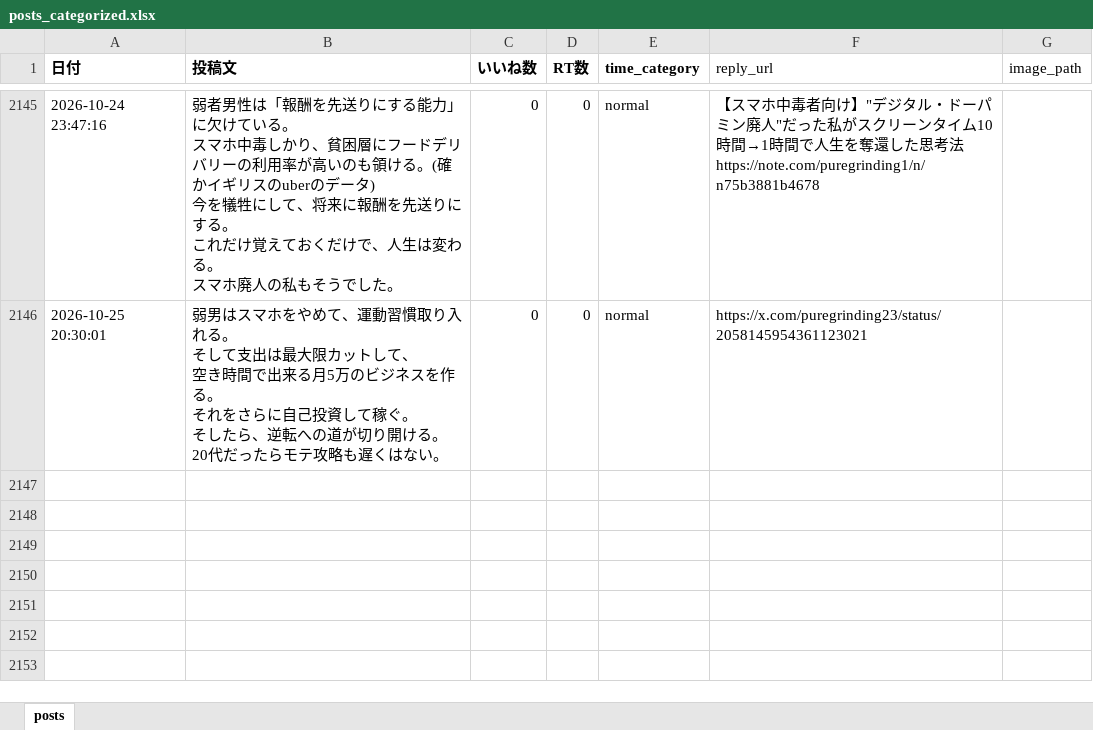
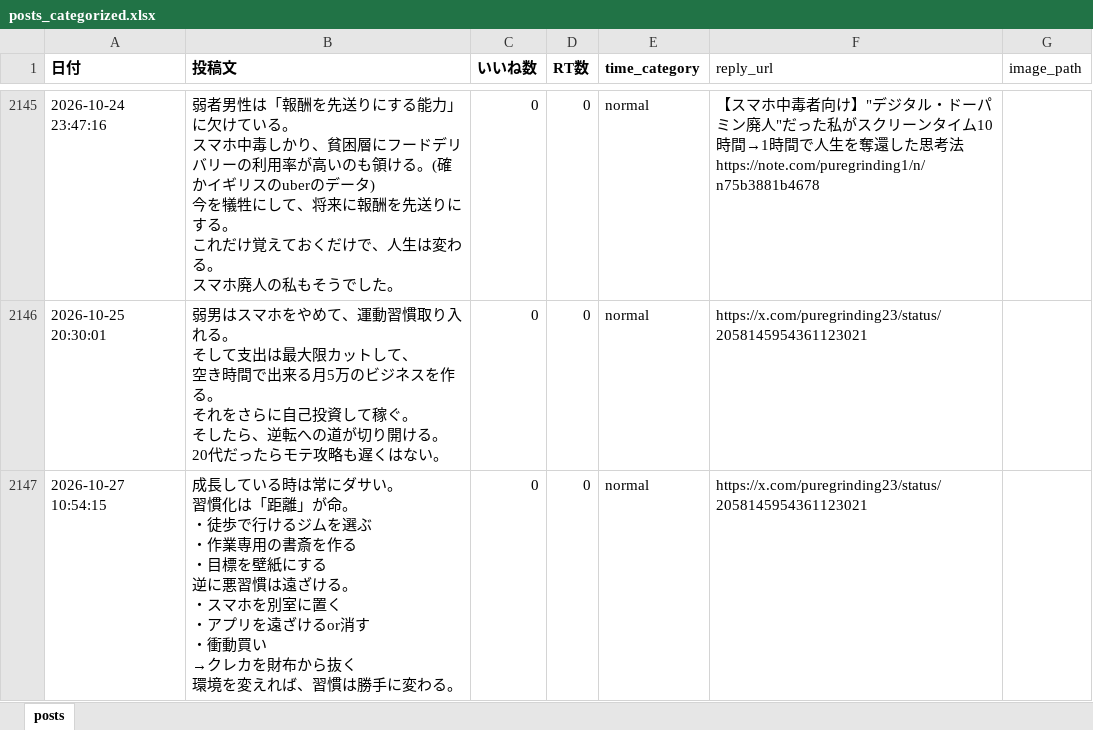
Before and after one commit to kotablog23-hub/sigma-auto-post, an Excel workbook: x_posts/posts_categorized.xlsx, sheet posts, drawn as a sheet; only a part is shown, gaps mark what is left out; values as stored, in another font and other column widths than the file's, no borders; ↵ is a line break in a cell; the diff names each change by its address in the sheet, - before the commit and + after, or states it on an @@ line.

Commit message:
Add habits and environment post (row 2147)

```diff
--- a/x_posts/posts_categorized.xlsx (sheet posts)
+++ b/x_posts/posts_categorized.xlsx (sheet posts)
+row 2147: 2026-10-27 10:54:15 | 成長している時は常にダサい。 ↵ 習慣化は「距離」が命。 ↵ ・徒歩で行けるジムを選ぶ ↵ ・作業専用の書斎を作る ↵ ・目標を壁紙にする ↵ 逆に悪習慣は遠ざける。 ↵ ・スマホを別室に置く ↵ ・アプリを遠ざけるor消す ↵ ・衝動買い ↵ →クレカを財布から抜く ↵ 環境を変えれば、習慣は勝手に変わる。 | 0 | 0 | normal | https://x.com/puregrinding23/status/2058145954361123021
```
